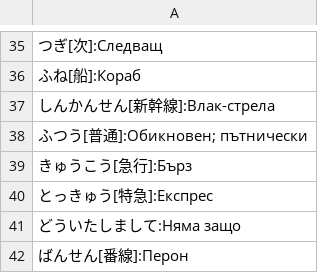
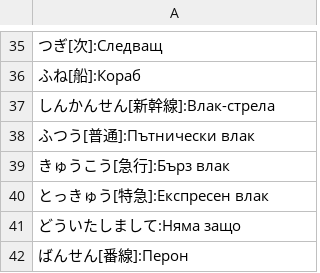
Before and after one commit to protocod/JishoFlashCards, a CSV file: data/u05.csv, drawn as a sheet; only a part is shown, gaps mark what is left out.

```diff
--- a/data/u05.csv
+++ b/data/u05.csv
@@ -37,5 +37,5 @@
 しんかんせん[新幹線]:Влак-стрела
-ふつう[普通]:Обикновен; пътнически
-きゅうこう[急行]:Бърз
-とっきゅう[特急]:Експрес
+ふつう[普通]:Пътнически влак
+きゅうこう[急行]:Бърз влак
+とっきゅう[特急]:Експресен влак
 どういたしまして:Няма защо
```
Also changed, not shown: data/u06.csv, 9 other files.
